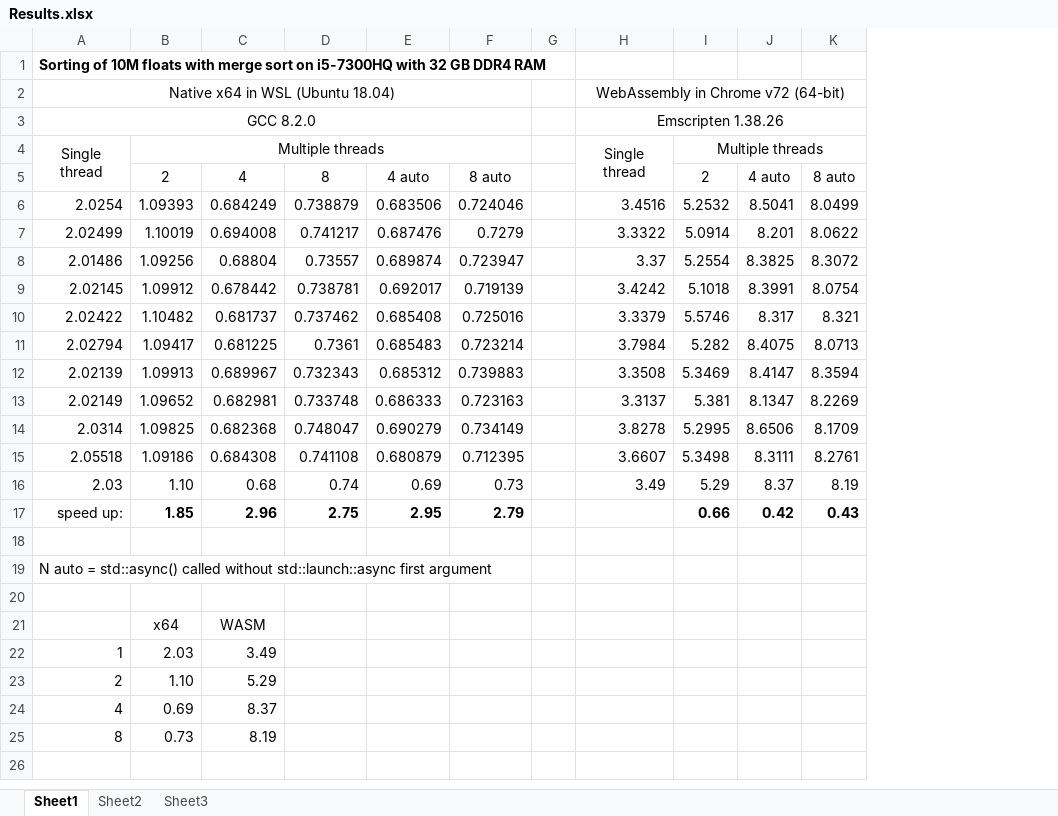
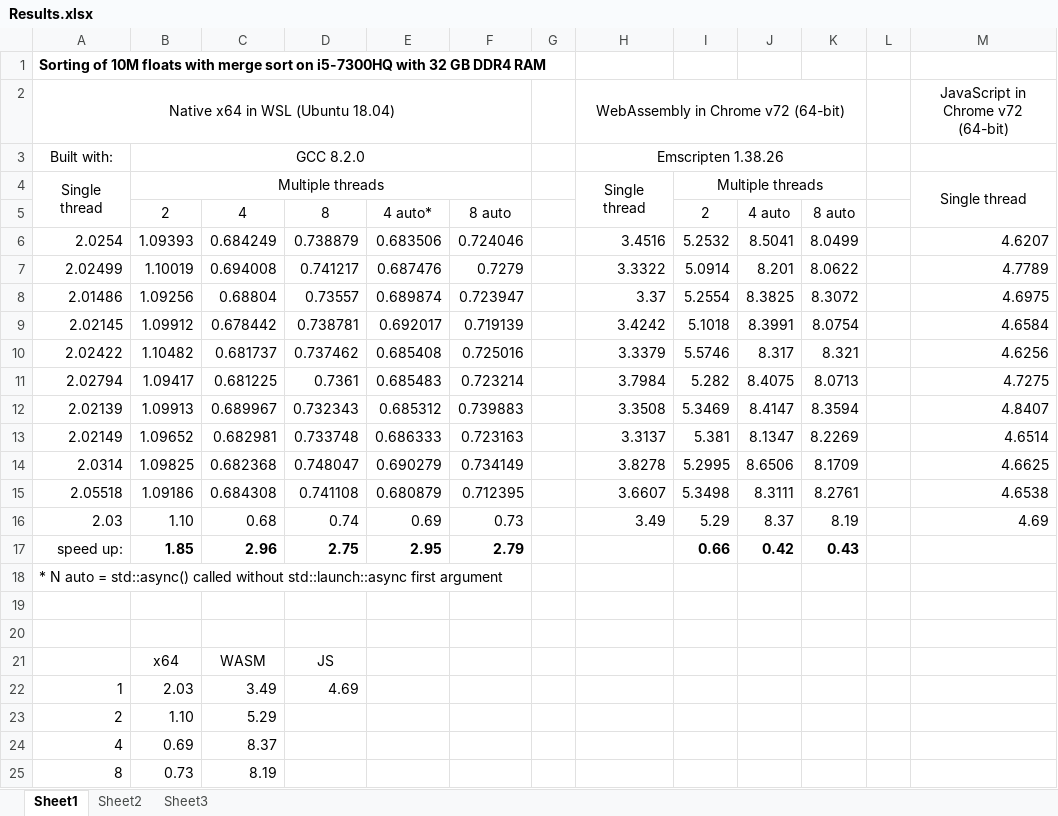
Before and after one commit to bsergeev/MtMergeSort, an Excel workbook: doc/Results.xlsx, sheet Sheet1, drawn as a sheet; values as stored, in another font and other column widths than the file's, no borders; charts and pictures not drawn; removed rows and columns are numbered as before the commit, all else as after; the diff names each change by its address in the sheet, - before the commit and + after, or states it on an @@ line.

Commit message:
Added singlethreaded JavaScript

```diff
--- a/doc/Results.xlsx (sheet Sheet1)
+++ b/doc/Results.xlsx (sheet Sheet1)
+column L, empty
+column M, row 2: JavaScript in Chrome v72 (64-bit); rows 4-16: Single thread |  | 4.6207 | 4.7789 | 4.6975 | 4.6584 | 4.6256 | 4.7275 | 4.8407 | 4.6514 | 4.6625 | 4.6538 | 4.69
-row 3: GCC 8.2.0 |  |  |  |  |  |  | Emscripten 1.38.26
+row 3: Built with: | GCC 8.2.0 |  |  |  |  |  | Emscripten 1.38.26
-E5: 4 auto
+E5: 4 auto*
+row 18: * N auto = std::async() called without std::launch::async first argument
-row 19: N auto = std::async() called without std::launch::async first argument
-D21: (empty)
+D21: JS
-D22: (empty)
+D22: 4.69
```
Also changed, not shown: charts or pictures, 4 other files.
